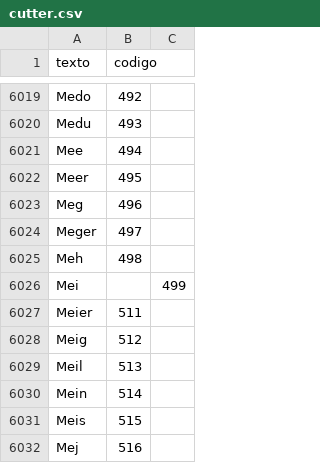
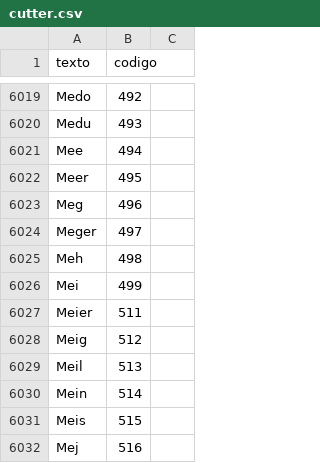
Before and after one commit to bcunhasa/gerador-cutter, a CSV file: cutter.csv, drawn as a sheet; only a part is shown, gaps mark what is left out.

Commit message:
Corrigido um pequeno erro no arquivo cutter.csv, que continha uma vírgula à mais na linha 6026. Também foram retirados os comandos 'print' a mais, pois não são mais necessários.

```diff
--- a/cutter.csv
+++ b/cutter.csv
@@ -6025,3 +6025,3 @@ Meger,497
 Meh,498
-Mei,,499
+Mei,499
 Meier,511
```
Also changed, not shown: 1 other file.
